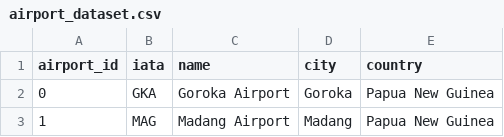
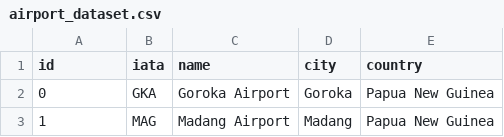
Before and after one commit to GoogleCloudPlatform/genai-databases-retrieval-app, a CSV file: data/airport_dataset.csv, drawn as a sheet; only a part is shown.

Commit message:
update airport_id to id

```diff
--- a/data/airport_dataset.csv
+++ b/data/airport_dataset.csv
@@ -1,2 +1,2 @@
-airport_id,iata,name,city,country
+id,iata,name,city,country
 0,GKA,Goroka Airport,Goroka,Papua New Guinea
```
Also changed, not shown: 3 other files.
